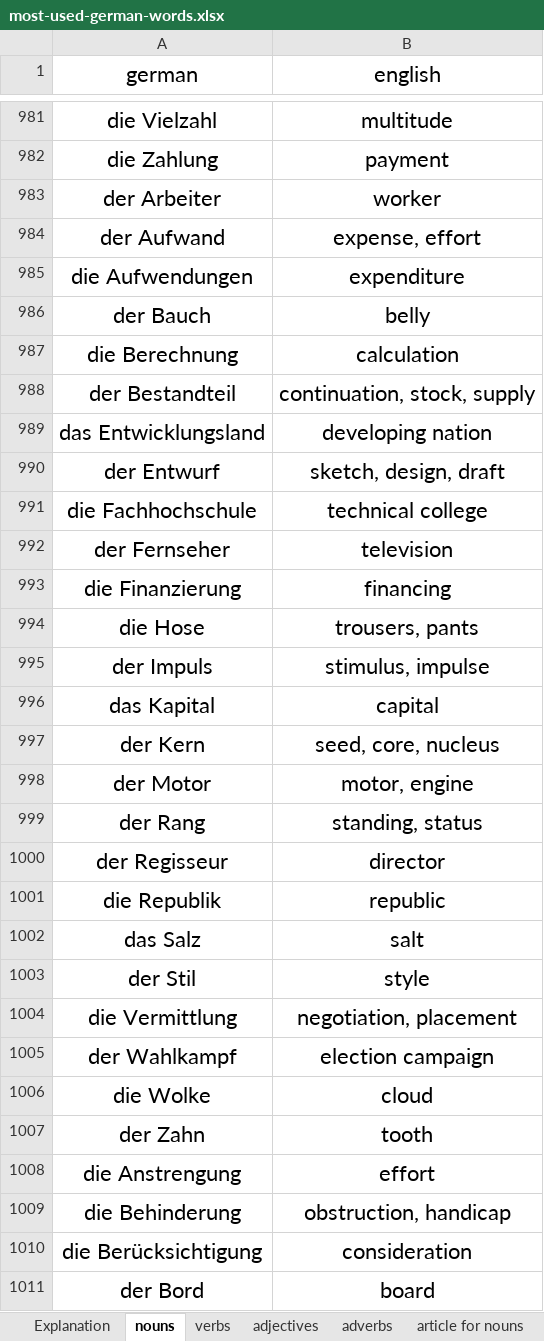
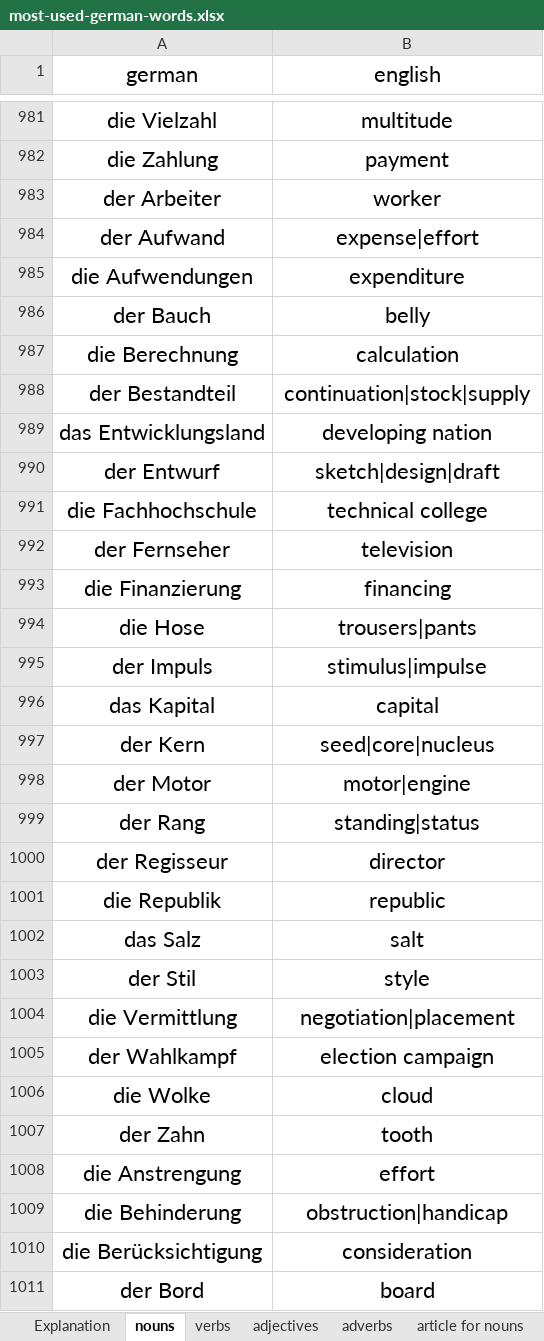
Before and after one commit to aumchirat/german-words-practice, an Excel workbook: data/most-used-german-words.xlsx, sheet nouns, drawn as a sheet; only a part is shown, gaps mark what is left out; values as stored, in another font and other column widths than the file's, no borders; charts and pictures not drawn; the diff covers the shown part only; the diff names each change by its address in the sheet, - before the commit and + after, or states it on an @@ line.

```diff
--- a/data/most-used-german-words.xlsx (sheet nouns)
+++ b/data/most-used-german-words.xlsx (sheet nouns)
-B984 (english): expense, effort
+B984 (english): expense|effort
-B988 (english): continuation, stock, supply
+B988 (english): continuation|stock|supply
-B990 (english): sketch, design, draft
+B990 (english): sketch|design|draft
-B994 (english): trousers, pants
+B994 (english): trousers|pants
-B995 (english): stimulus, impulse
+B995 (english): stimulus|impulse
-B997 (english): seed, core, nucleus
+B997 (english): seed|core|nucleus
-B998 (english): motor, engine
+B998 (english): motor|engine
-B999 (english): standing, status
+B999 (english): standing|status
-B1004 (english): negotiation, placement
+B1004 (english): negotiation|placement
-B1009 (english): obstruction, handicap
+B1009 (english): obstruction|handicap
```
Also changed, not shown: 549 edited cells elsewhere in this sheet, 2 other files.
